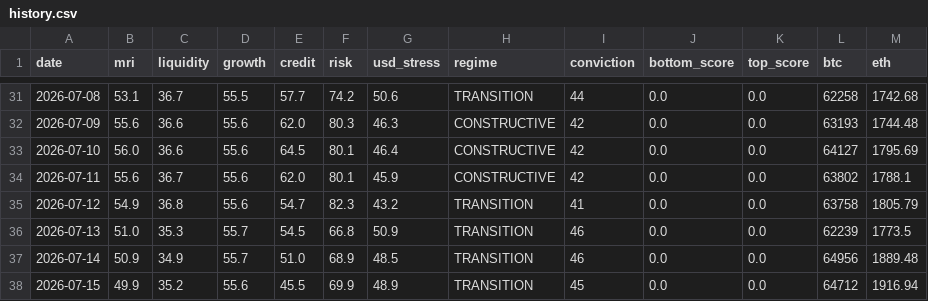
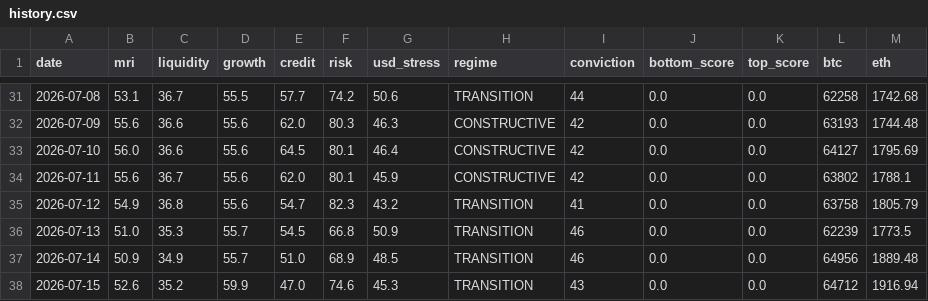
Before and after one commit to noahdeitmerg-svg/makro-dashboard, a CSV file: history.csv, drawn as a sheet; only a part is shown, gaps mark what is left out.

```diff
--- a/history.csv
+++ b/history.csv
@@ -37,2 +37,2 @@ date,mri,liquidity,growth,credit,risk,usd_stress,regime,conviction,bottom_score,
 2026-07-14,50.9,34.9,55.7,51.0,68.9,48.5,TRANSITION,46,0.0,0.0,64956,1889.48
-2026-07-15,49.9,35.2,55.6,45.5,69.9,48.9,TRANSITION,45,0.0,0.0,64712,1916.94
+2026-07-15,52.6,35.2,59.9,47.0,74.6,45.3,TRANSITION,43,0.0,0.0,64712,1916.94
```
Also changed, not shown: 2 other files.
